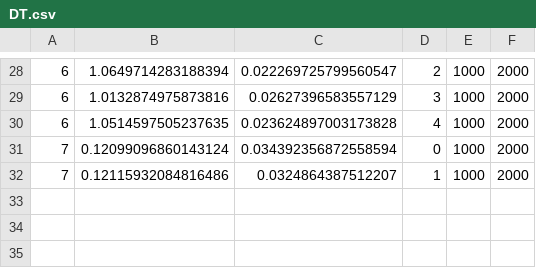
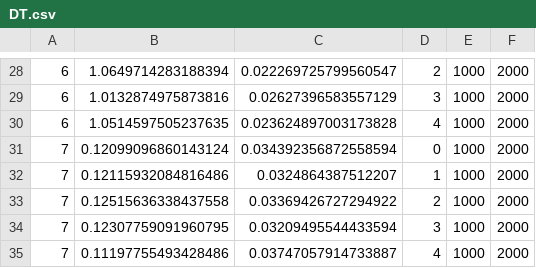
Before and after one commit to Karlmyh/RTER, a CSV file: results/accuracy/DT.csv, drawn as a sheet; only a part is shown, gaps mark what is left out; the diff names each change by its address in the sheet, - before the commit and + after, or states it on an @@ line.

```diff
--- a/results/accuracy/DT.csv
+++ b/results/accuracy/DT.csv
+row 33: 7 | 0.12515636338437558 | 0.03369426727294922 | 2 | 1000 | 2000
+row 34: 7 | 0.12307759091960795 | 0.03209495544433594 | 3 | 1000 | 2000
+row 35: 7 | 0.11197755493428486 | 0.03747057914733887 | 4 | 1000 | 2000
```
Also changed, not shown: results/accuracy/EKNN.csv, results/accuracy/RFR.csv, 9 other files.
